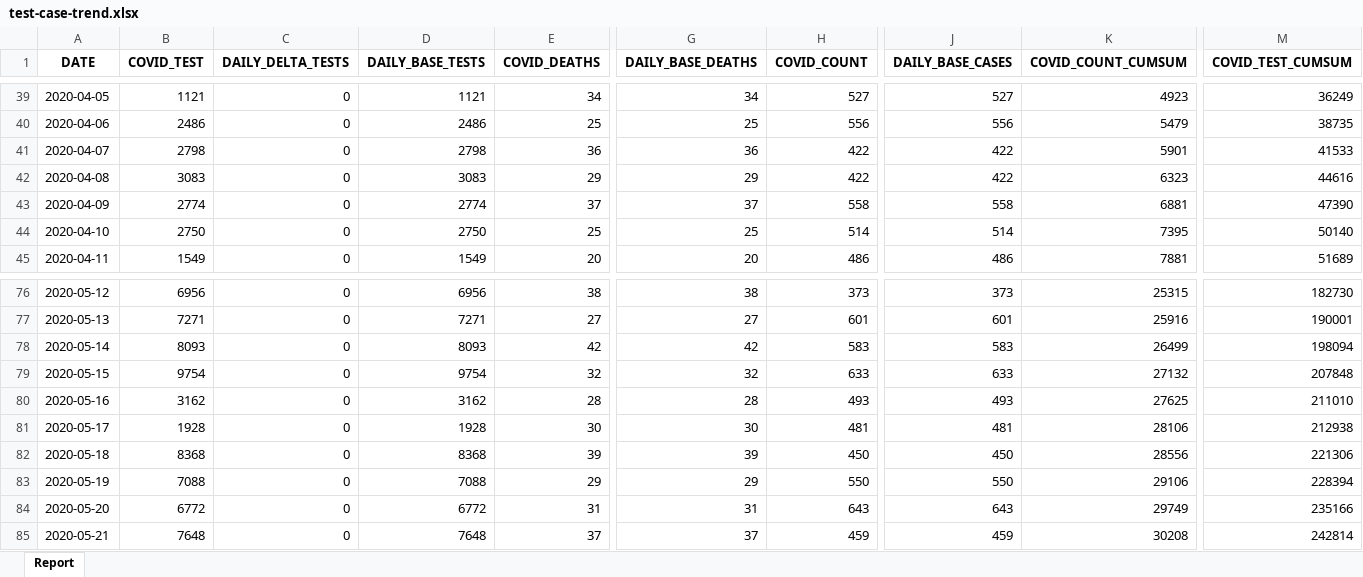
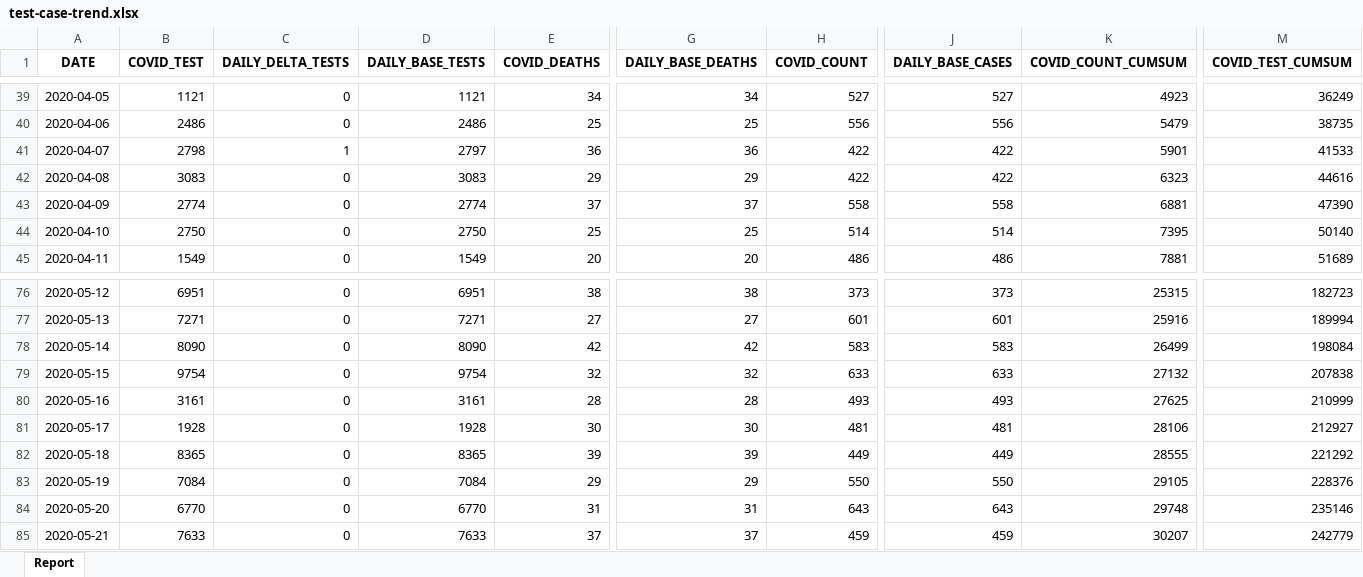
Before and after one commit to ercbk/Indiana-COVID-19-Tracker, an Excel workbook: data/test-case-trend.xlsx, sheet Report, drawn as a sheet; only a part is shown, gaps mark what is left out; values as stored, in another font and other column widths than the file's, no borders; the diff covers the shown part only; the diff names each change by its address in the sheet, - before the commit and + after, or states it on an @@ line.

```diff
--- a/data/test-case-trend.xlsx (sheet Report)
+++ b/data/test-case-trend.xlsx (sheet Report)
-C41 (DAILY_DELTA_TESTS): 0
+C41 (DAILY_DELTA_TESTS): 1
-D41 (DAILY_BASE_TESTS): 2798
+D41 (DAILY_BASE_TESTS): 2797
-B76 (COVID_TEST): 6956
+B76 (COVID_TEST): 6951
-D76 (DAILY_BASE_TESTS): 6956
+D76 (DAILY_BASE_TESTS): 6951
-M76 (COVID_TEST_CUMSUM): 182730
+M76 (COVID_TEST_CUMSUM): 182723
-M77 (COVID_TEST_CUMSUM): 190001
+M77 (COVID_TEST_CUMSUM): 189994
-B78 (COVID_TEST): 8093
+B78 (COVID_TEST): 8090
-D78 (DAILY_BASE_TESTS): 8093
+D78 (DAILY_BASE_TESTS): 8090
-M78 (COVID_TEST_CUMSUM): 198094
+M78 (COVID_TEST_CUMSUM): 198084
-M79 (COVID_TEST_CUMSUM): 207848
+M79 (COVID_TEST_CUMSUM): 207838
-B80 (COVID_TEST): 3162
+B80 (COVID_TEST): 3161
-D80 (DAILY_BASE_TESTS): 3162
+D80 (DAILY_BASE_TESTS): 3161
-M80 (COVID_TEST_CUMSUM): 211010
+M80 (COVID_TEST_CUMSUM): 210999
-M81 (COVID_TEST_CUMSUM): 212938
+M81 (COVID_TEST_CUMSUM): 212927
-B82 (COVID_TEST): 8368
+B82 (COVID_TEST): 8365
-D82 (DAILY_BASE_TESTS): 8368
+D82 (DAILY_BASE_TESTS): 8365
-H82 (COVID_COUNT): 450
+H82 (COVID_COUNT): 449
-J82 (DAILY_BASE_CASES): 450
+J82 (DAILY_BASE_CASES): 449
-K82 (COVID_COUNT_CUMSUM): 28556
+K82 (COVID_COUNT_CUMSUM): 28555
-M82 (COVID_TEST_CUMSUM): 221306
+M82 (COVID_TEST_CUMSUM): 221292
-B83 (COVID_TEST): 7088
+B83 (COVID_TEST): 7084
-D83 (DAILY_BASE_TESTS): 7088
+D83 (DAILY_BASE_TESTS): 7084
-K83 (COVID_COUNT_CUMSUM): 29106
+K83 (COVID_COUNT_CUMSUM): 29105
-M83 (COVID_TEST_CUMSUM): 228394
+M83 (COVID_TEST_CUMSUM): 228376
-B84 (COVID_TEST): 6772
+B84 (COVID_TEST): 6770
-D84 (DAILY_BASE_TESTS): 6772
+D84 (DAILY_BASE_TESTS): 6770
-K84 (COVID_COUNT_CUMSUM): 29749
+K84 (COVID_COUNT_CUMSUM): 29748
-M84 (COVID_TEST_CUMSUM): 235166
+M84 (COVID_TEST_CUMSUM): 235146
-B85 (COVID_TEST): 7648
+B85 (COVID_TEST): 7633
-D85 (DAILY_BASE_TESTS): 7648
+D85 (DAILY_BASE_TESTS): 7633
-K85 (COVID_COUNT_CUMSUM): 30208
+K85 (COVID_COUNT_CUMSUM): 30207
-M85 (COVID_TEST_CUMSUM): 242814
+M85 (COVID_TEST_CUMSUM): 242779
```
Also changed, not shown: 1 added row and 439 edited cells elsewhere in this sheet, 21 other files.
